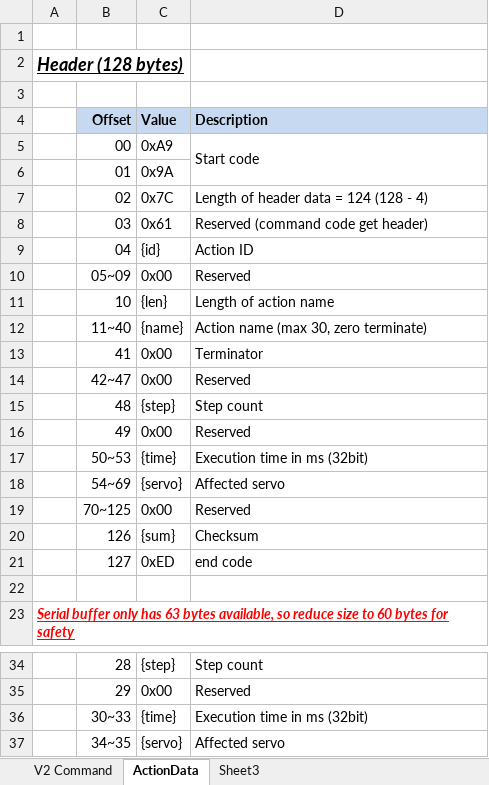
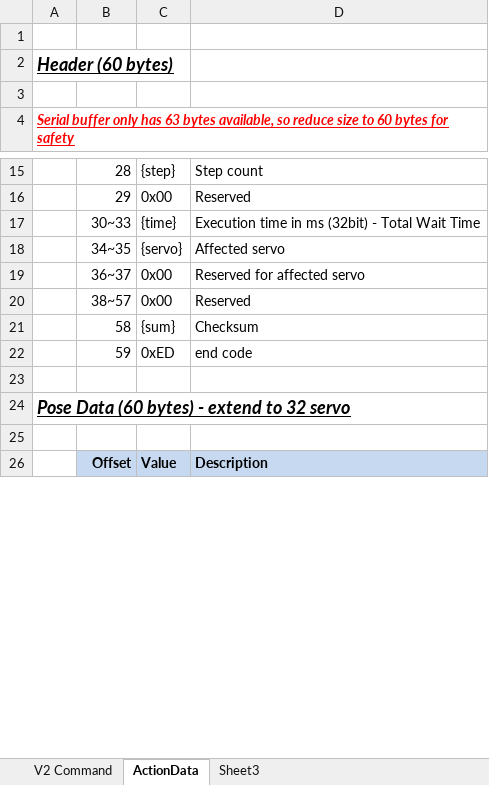
Before and after one commit to Super169/RobotControl, an Excel workbook: info/Info.xlsx, sheet ActionData, drawn as a sheet; only a part is shown, gaps mark what is left out; the shorter side is filled out with more unchanged rows; values as stored, in another font and other column widths than the file's, no borders; removed rows and columns are numbered as before the commit, all else as after; the diff covers the shown part only; the diff names each change by its address in the sheet, - before the commit and + after, or states it on an @@ line.

```diff
--- a/info/Info.xlsx (sheet ActionData)
+++ b/info/Info.xlsx (sheet ActionData)
-A2: Header (128 bytes)
+A2: Header (60 bytes)
-row 3: (empty)
-row 4:  | Offset | Value | Description
-row 5:  | 00 | 0xA9 | Start code
-row 6:  | 01 | 0x9A
-row 7:  | 02 | 0x7C | Length of header data = 124 (128 - 4)
-row 8:  | 03 | 0x61 | Reserved (command code get header)
-row 9:  | 04 | {id} | Action ID
-row 10:  | 05~09 | 0x00 | Reserved
-row 11:  | 10 | {len} | Length of action name
-row 12:  | 11~40 | {name} | Action name (max 30, zero terminate)
-row 13:  | 41 | 0x00 | Terminator
-row 14:  | 42~47 | 0x00 | Reserved
-row 15:  | 48 | {step} | Step count
-row 16:  | 49 | 0x00 | Reserved
-row 17:  | 50~53 | {time} | Execution time in ms (32bit)
-row 18:  | 54~69 | {servo} | Affected servo
-row 19:  | 70~125 | 0x00 | Reserved
-row 20:  | 126 | {sum} | Checksum
-row 21:  | 127 | 0xED | end code
-D17: Execution time in ms (32bit)
+D17: Execution time in ms (32bit) - Total Wait Time
```
Also changed, not shown: 21 removed rows and 10 edited cells elsewhere in this sheet, sheet V2 Command, 1 other file.
